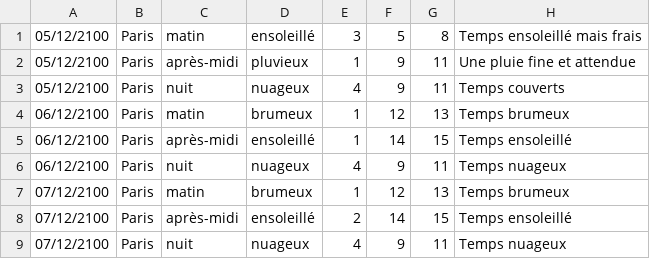
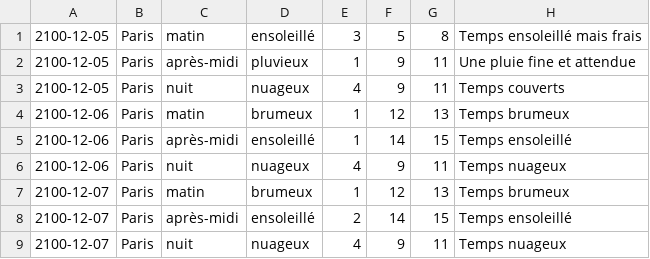
Before and after one commit to Rodrigues1678/meteo, a CSV file: paris.csv, drawn as a sheet; the diff names each change by its address in the sheet, - before the commit and + after, or states it on an @@ line.

Commit message:
fix teacher errors

```diff
--- a/paris.csv
+++ b/paris.csv
-A1:A3: 05/12/2100
+A1:A3: 2100-12-05
-A4:A6: 06/12/2100
+A4:A6: 2100-12-06
-A7:A9: 07/12/2100
+A7:A9: 2100-12-07
```
